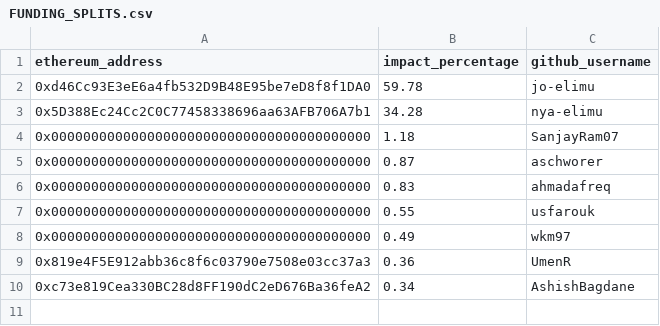
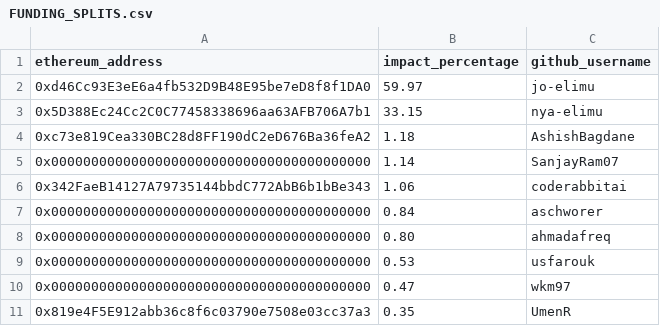
Before and after one commit to elimu-ai/web3-wiki, a CSV file: funding-splits-engineering/github_model/FUNDING_SPLITS.csv, drawn as a sheet.

Commit message:
chore: update funding splits - model
#70

```diff
--- a/funding-splits-engineering/github_model/FUNDING_SPLITS.csv
+++ b/funding-splits-engineering/github_model/FUNDING_SPLITS.csv
@@ -1,10 +1,11 @@
 ethereum_address,impact_percentage,github_username
-0xd46Cc93E3eE6a4fb532D9B48E95be7eD8f8f1DA0,59.78,jo-elimu
-0x5D388Ec24Cc2C0C77458338696aa63AFB706A7b1,34.28,nya-elimu
-0x0000000000000000000000000000000000000000,1.18,SanjayRam07
-0x0000000000000000000000000000000000000000,0.87,aschworer
-0x0000000000000000000000000000000000000000,0.83,ahmadafreq
-0x0000000000000000000000000000000000000000,0.55,usfarouk
-0x0000000000000000000000000000000000000000,0.49,wkm97
-0x819e4F5E912abb36c8f6c03790e7508e03cc37a3,0.36,UmenR
-0xc73e819Cea330BC28d8FF190dC2eD676Ba36feA2,0.34,AshishBagdane
+0xd46Cc93E3eE6a4fb532D9B48E95be7eD8f8f1DA0,59.97,jo-elimu
+0x5D388Ec24Cc2C0C77458338696aa63AFB706A7b1,33.15,nya-elimu
+0xc73e819Cea330BC28d8FF190dC2eD676Ba36feA2,1.18,AshishBagdane
+0x0000000000000000000000000000000000000000,1.14,SanjayRam07
+0x342FaeB14127A79735144bbdC772AbB6b1bBe343,1.06,coderabbitai
+0x0000000000000000000000000000000000000000,0.84,aschworer
+0x0000000000000000000000000000000000000000,0.80,ahmadafreq
+0x0000000000000000000000000000000000000000,0.53,usfarouk
+0x0000000000000000000000000000000000000000,0.47,wkm97
+0x819e4F5E912abb36c8f6c03790e7508e03cc37a3,0.35,UmenR
```
